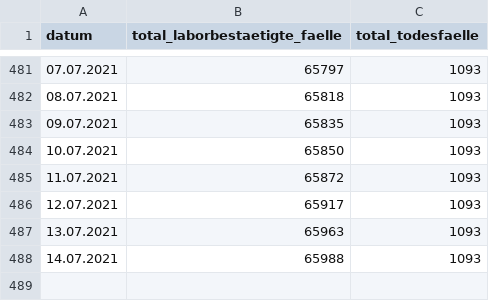
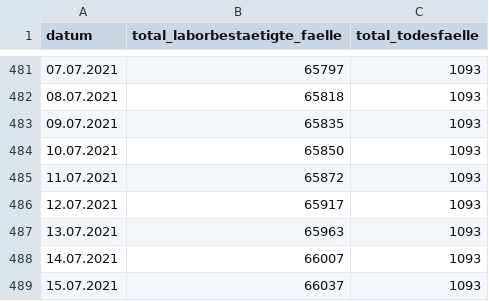
Before and after one commit to openDataBE/covid19Data, a CSV file: total_faelle.csv, drawn as a sheet; only a part is shown, gaps mark what is left out.

Commit message:
Automatic commit of total_faelle.csv

```diff
--- a/total_faelle.csv
+++ b/total_faelle.csv
@@ -487,2 +487,3 @@
 "13.07.2021","65963","1093"
-"14.07.2021","65988","1093"
+"14.07.2021","66007","1093"
+"15.07.2021","66037","1093"
```
